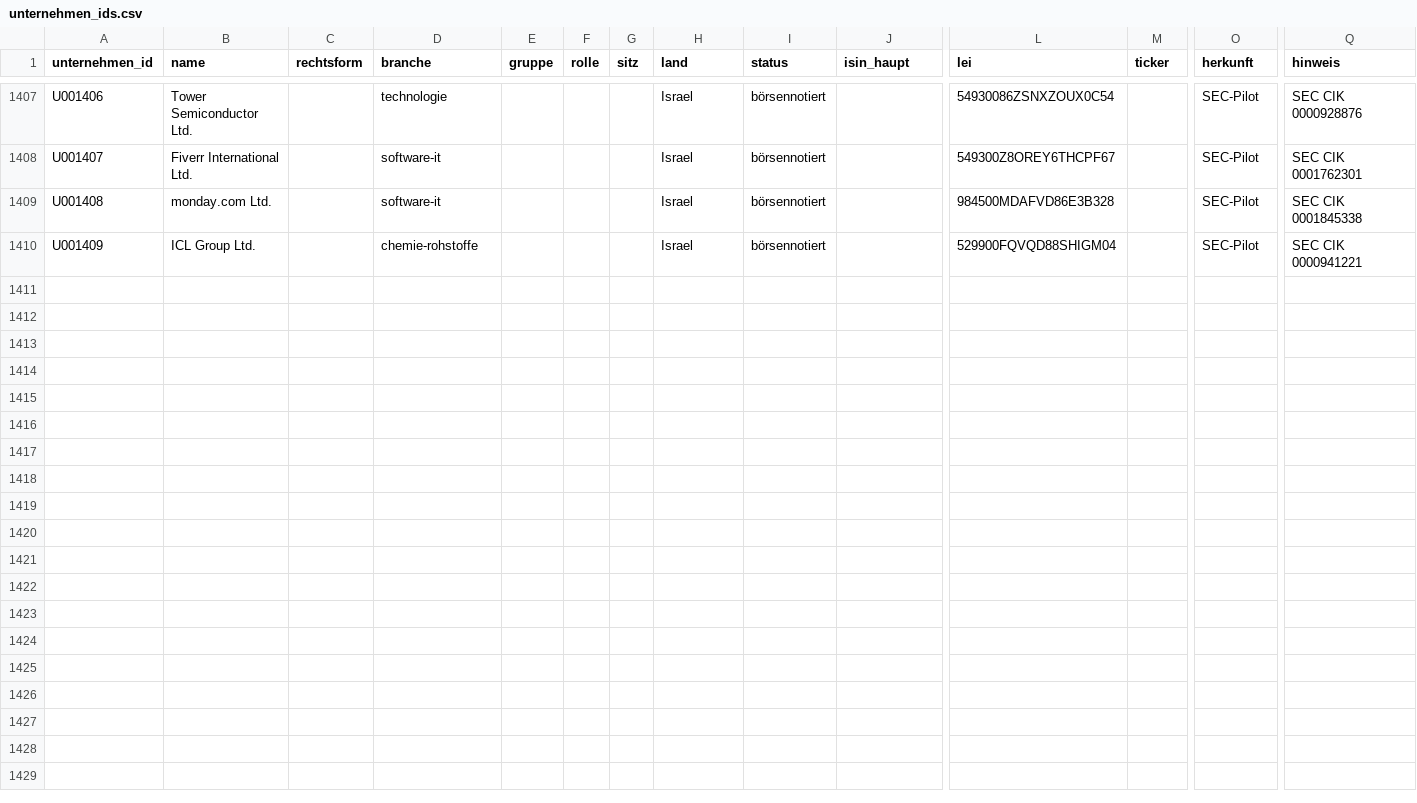
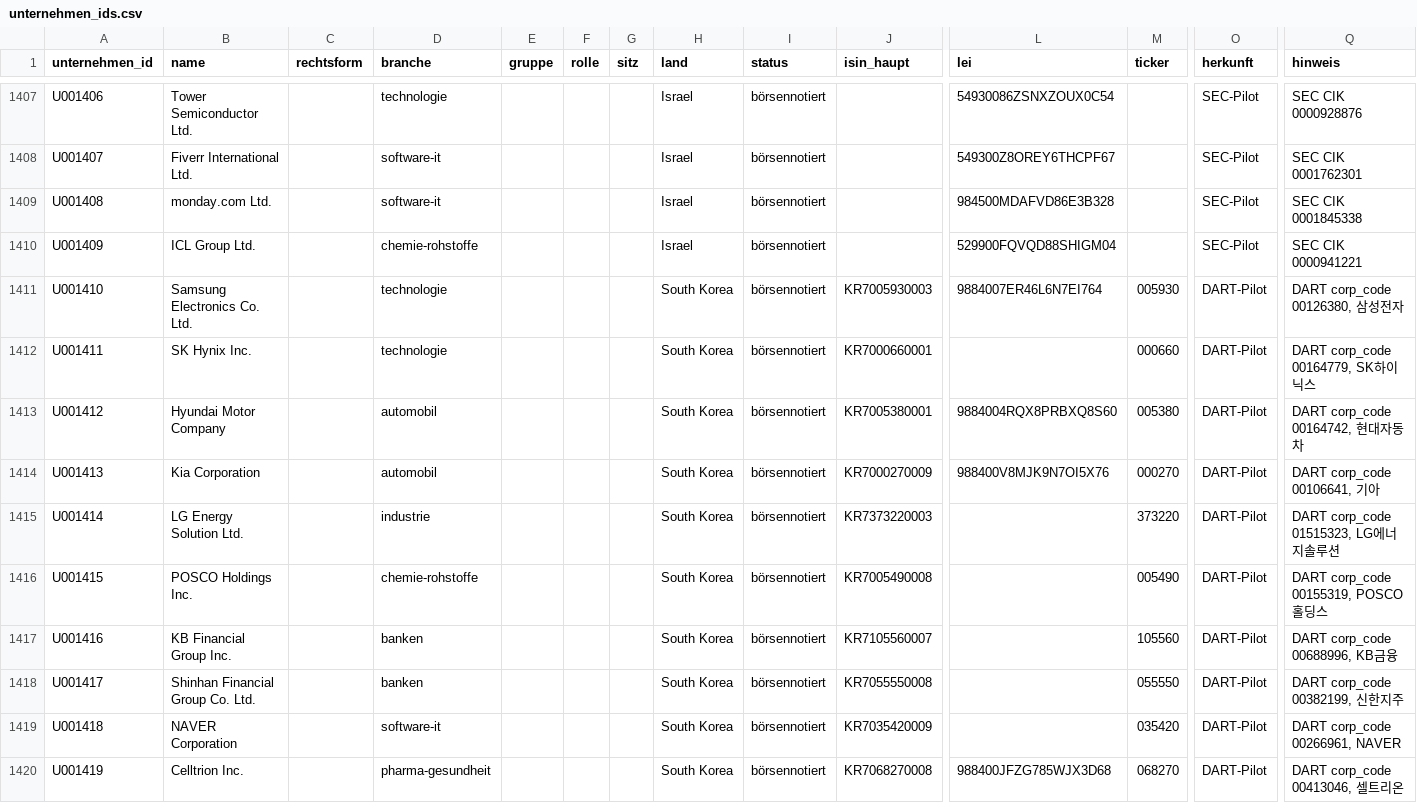
Before and after one commit to chillkrote/Unternehmenskennzahlen, a CSV file: stammdaten/unternehmen_ids.csv, drawn as a sheet; only a part is shown, gaps mark what is left out; rows hold the shown columns only; the diff names each change by its address in the sheet, - before the commit and + after, or states it on an @@ line.

```diff
--- a/stammdaten/unternehmen_ids.csv
+++ b/stammdaten/unternehmen_ids.csv
+row 1411: U001410 | Samsung Electronics Co. Ltd. |  | technologie |  |  |  | South Korea | börsennotiert | KR7005930003 | 9884007ER46L6N7EI764 | 005930 | DART-Pilot | DART corp_code 00126380, 삼성전자
+row 1412: U001411 | SK Hynix Inc. |  | technologie |  |  |  | South Korea | börsennotiert | KR7000660001 |  | 000660 | DART-Pilot | DART corp_code 00164779, SK하이닉스
+row 1413: U001412 | Hyundai Motor Company |  | automobil |  |  |  | South Korea | börsennotiert | KR7005380001 | 9884004RQX8PRBXQ8S60 | 005380 | DART-Pilot | DART corp_code 00164742, 현대자동차
+row 1414: U001413 | Kia Corporation |  | automobil |  |  |  | South Korea | börsennotiert | KR7000270009 | 988400V8MJK9N7OI5X76 | 000270 | DART-Pilot | DART corp_code 00106641, 기아
+row 1415: U001414 | LG Energy Solution Ltd. |  | industrie |  |  |  | South Korea | börsennotiert | KR7373220003 |  | 373220 | DART-Pilot | DART corp_code 01515323, LG에너지솔루션
+row 1416: U001415 | POSCO Holdings Inc. |  | chemie-rohstoffe |  |  |  | South Korea | börsennotiert | KR7005490008 |  | 005490 | DART-Pilot | DART corp_code 00155319, POSCO홀딩스
+row 1417: U001416 | KB Financial Group Inc. |  | banken |  |  |  | South Korea | börsennotiert | KR7105560007 |  | 105560 | DART-Pilot | DART corp_code 00688996, KB금융
+row 1418: U001417 | Shinhan Financial Group Co. Ltd. |  | banken |  |  |  | South Korea | börsennotiert | KR7055550008 |  | 055550 | DART-Pilot | DART corp_code 00382199, 신한지주
+row 1419: U001418 | NAVER Corporation |  | software-it |  |  |  | South Korea | börsennotiert | KR7035420009 |  | 035420 | DART-Pilot | DART corp_code 00266961, NAVER
+row 1420: U001419 | Celltrion Inc. |  | pharma-gesundheit |  |  |  | South Korea | börsennotiert | KR7068270008 | 988400JFZG785WJX3D68 | 068270 | DART-Pilot | DART corp_code 00413046, 셀트리온
```
Also changed, not shown: international/coverage.csv, stammdaten/isin_zuordnung.csv, 17 other files.
